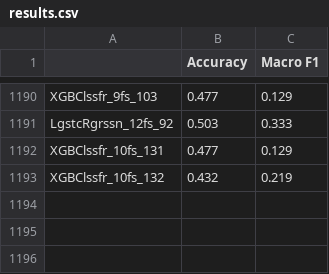
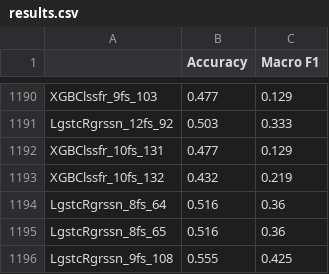
Before and after one commit to sonnygeorge/rick-and-morty-speaker-identification, a CSV file: data/results.csv, drawn as a sheet; only a part is shown, gaps mark what is left out; the diff names each change by its address in the sheet, - before the commit and + after, or states it on an @@ line.

```diff
--- a/data/results.csv
+++ b/data/results.csv
+row 1194: LgstcRgrssn_8fs_64 | 0.516 | 0.36
+row 1195: LgstcRgrssn_8fs_65 | 0.516 | 0.36
+row 1196: LgstcRgrssn_9fs_108 | 0.555 | 0.425
```
Also changed, not shown: 33 other files.
